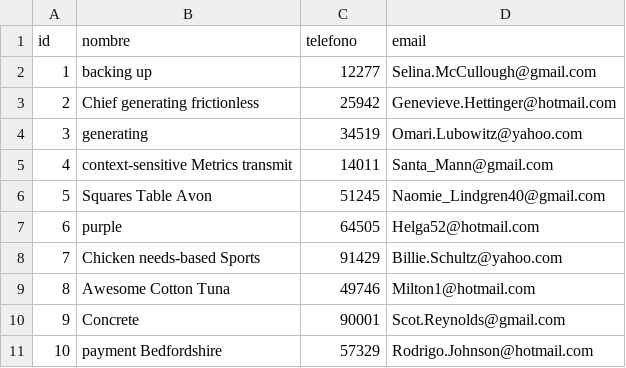
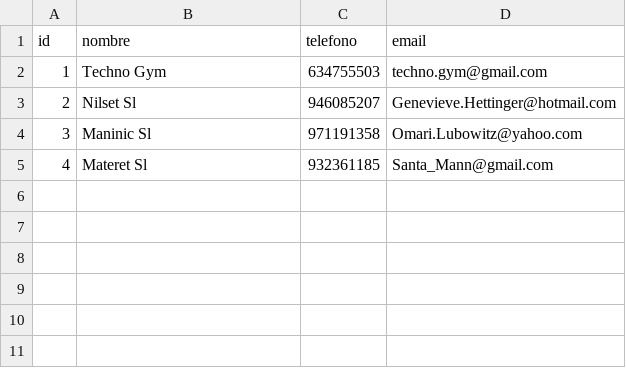
Before and after one commit to Luz0601/Gimnasio, a CSV file: src/main/resources/config/liquibase/data/proveedor.csv, drawn as a sheet.

```diff
--- a/src/main/resources/config/liquibase/data/proveedor.csv
+++ b/src/main/resources/config/liquibase/data/proveedor.csv
@@ -1,11 +1,5 @@
 id;nombre;telefono;email
-1;backing up;12277;Selina.McCullough@gmail.com
-2;Chief generating frictionless;25942;Genevieve.Hettinger@hotmail.com
-3;generating;34519;Omari.Lubowitz@yahoo.com
-4;context-sensitive Metrics transmit;14011;Santa_Mann@gmail.com
-5;Squares Table Avon;51245;Naomie_Lindgren40@gmail.com
-6;purple;64505;Helga52@hotmail.com
-7;Chicken needs-based Sports;91429;Billie.Schultz@yahoo.com
-8;Awesome Cotton Tuna;49746;Milton1@hotmail.com
-9;Concrete;90001;Scot.Reynolds@gmail.com
-10;payment Bedfordshire;57329;Rodrigo.Johnson@hotmail.com
+1;Techno Gym;634755503;techno.gym@gmail.com
+2;Nilset Sl;946085207;Genevieve.Hettinger@hotmail.com
+3;Maninic Sl;971191358;Omari.Lubowitz@yahoo.com
+4;Materet Sl;932361185;Santa_Mann@gmail.com
```
Also changed, not shown: src/main/resources/config/liquibase/data/clase.csv, src/main/resources/config/liquibase/data/cliente.csv, 11 other files.
